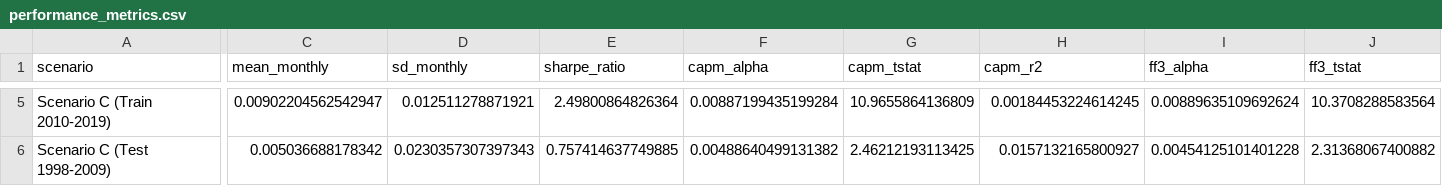
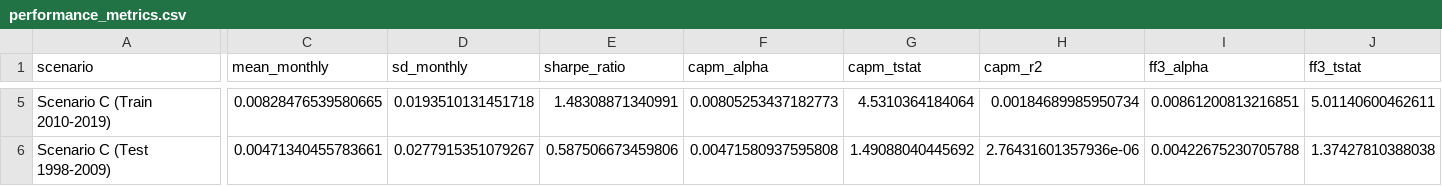
Before and after one commit to michbru/PTrees, a CSV file: results/evaluation/performance_metrics.csv, drawn as a sheet; only a part is shown, gaps mark what is left out; the diff covers the shown part only; the diff names each change by its address in the sheet, - before the commit and + after, or states it on an @@ line.

```diff
--- a/results/evaluation/performance_metrics.csv
+++ b/results/evaluation/performance_metrics.csv
-C5 (mean_monthly): 0.00902204562542947
+C5 (mean_monthly): 0.00828476539580665
-D5 (sd_monthly): 0.012511278871921
+D5 (sd_monthly): 0.0193510131451718
-E5 (sharpe_ratio): 2.49800864826364
+E5 (sharpe_ratio): 1.48308871340991
-F5 (capm_alpha): 0.00887199435199284
+F5 (capm_alpha): 0.00805253437182773
-G5 (capm_tstat): 10.9655864136809
+G5 (capm_tstat): 4.5310364184064
-H5 (capm_r2): 0.00184453224614245
+H5 (capm_r2): 0.00184689985950734
-I5 (ff3_alpha): 0.00889635109692624
+I5 (ff3_alpha): 0.00861200813216851
-J5 (ff3_tstat): 10.3708288583564
+J5 (ff3_tstat): 5.01140600462611
-C6 (mean_monthly): 0.005036688178342
+C6 (mean_monthly): 0.00471340455783661
-D6 (sd_monthly): 0.0230357307397343
+D6 (sd_monthly): 0.0277915351079267
-E6 (sharpe_ratio): 0.757414637749885
+E6 (sharpe_ratio): 0.587506673459806
-F6 (capm_alpha): 0.00488640499131382
+F6 (capm_alpha): 0.00471580937595808
-G6 (capm_tstat): 2.46212193113425
+G6 (capm_tstat): 1.49088040445692
-H6 (capm_r2): 0.0157132165800927
+H6 (capm_r2): 2.76431601357936e-06
-I6 (ff3_alpha): 0.00454125101401228
+I6 (ff3_alpha): 0.00422675230705788
-J6 (ff3_tstat): 2.31368067400882
+J6 (ff3_tstat): 1.37427810388038
```
Also changed, not shown: 29 edited cells elsewhere in this file, results/models/scenario_a_1_factor.csv, results/models/scenario_b_test_1_factor.csv, 27 other files.
